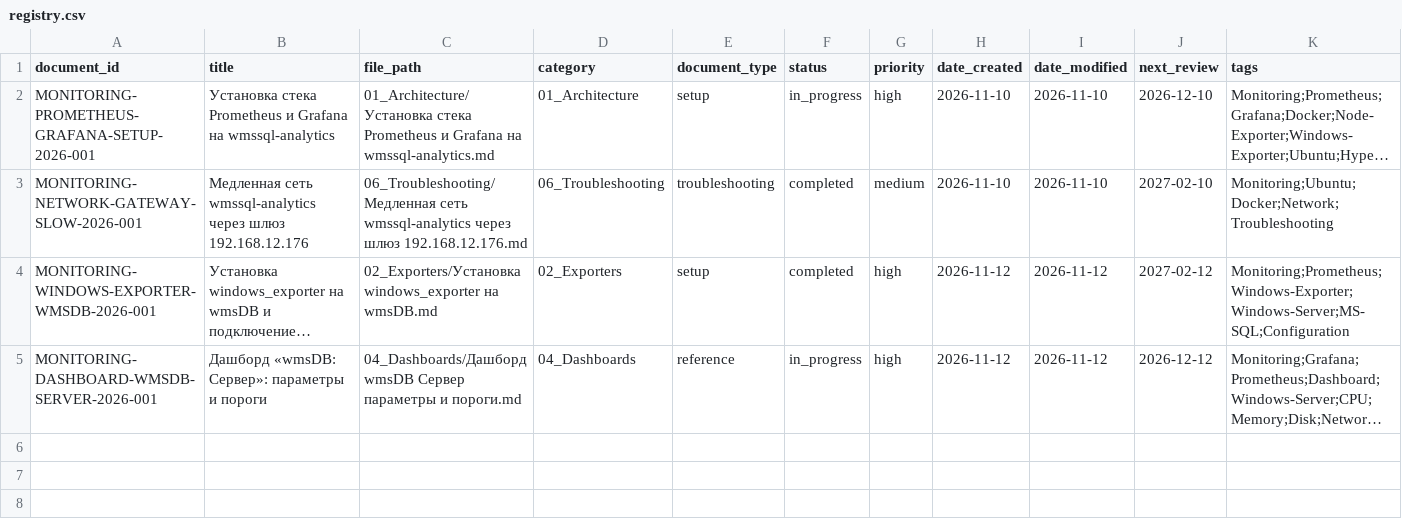
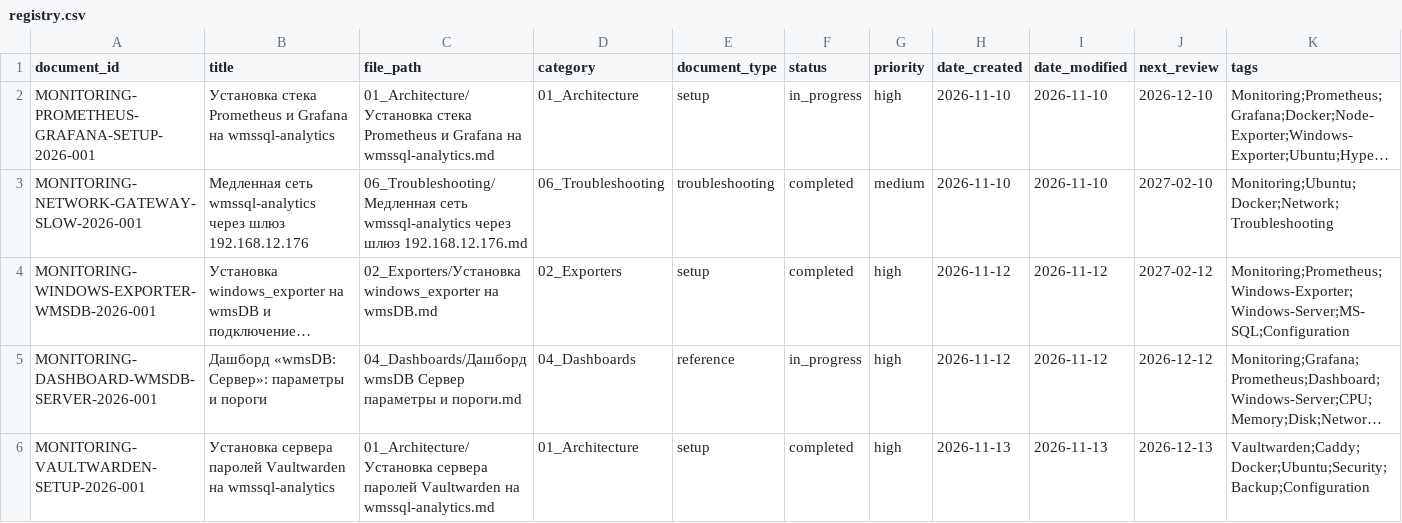
Before and after one commit to cladkyimaffin-hue/meridian, a CSV file: Monitoring/00_Meta/registry.csv, drawn as a sheet; only a part is shown; long unchanged cells end in …; rows hold the shown columns only; the diff names each change by its address in the sheet, - before the commit and + after, or states it on an @@ line.

Commit message:
docs(monitoring): установка сервера паролей Vaultwarden на wmssql-analytics, теги Vaultwarden и Caddy, реестр, журнал, индекс\n\nИсточник: чат проекта Servers от 2026-11-12 и 2026-11-13. Секреты, значения токенов и имена учётных записей не включены.

```diff
--- a/Monitoring/00_Meta/registry.csv
+++ b/Monitoring/00_Meta/registry.csv
+row 6: MONITORING-VAULTWARDEN-SETUP-2026-001 | Установка сервера паролей Vaultwarden на wmssql-analytics | 01_Architecture/Установка сервера паролей Vaultwarden на wmssql-analytics.md | 01_Architecture | setup | completed | high | 2026-11-13 | 2026-11-13 | 2026-12-13 | Vaultwarden;Caddy;Docker;Ubuntu;Security;Backup;Configuration
```
Also changed, not shown: 4 other files.
